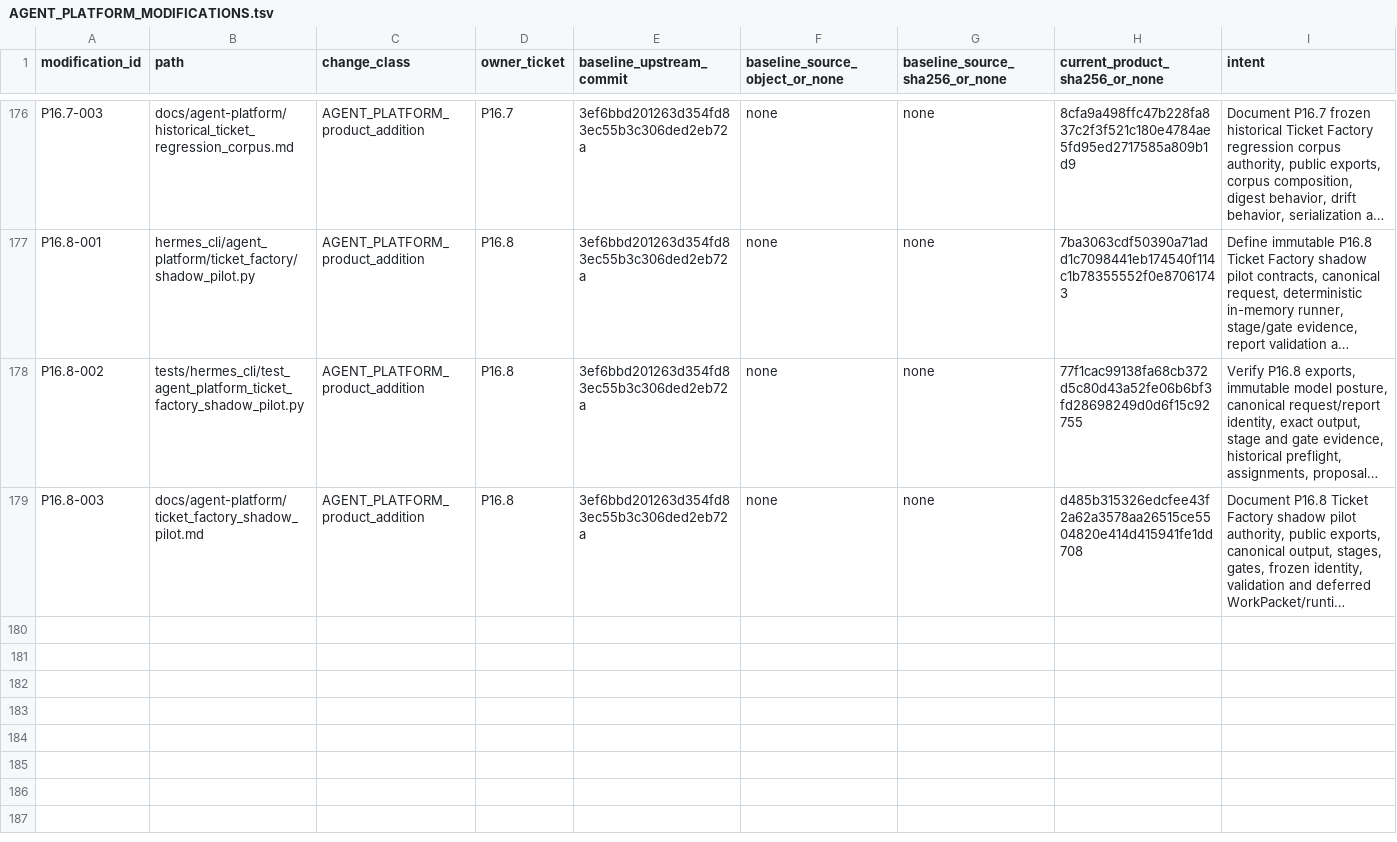
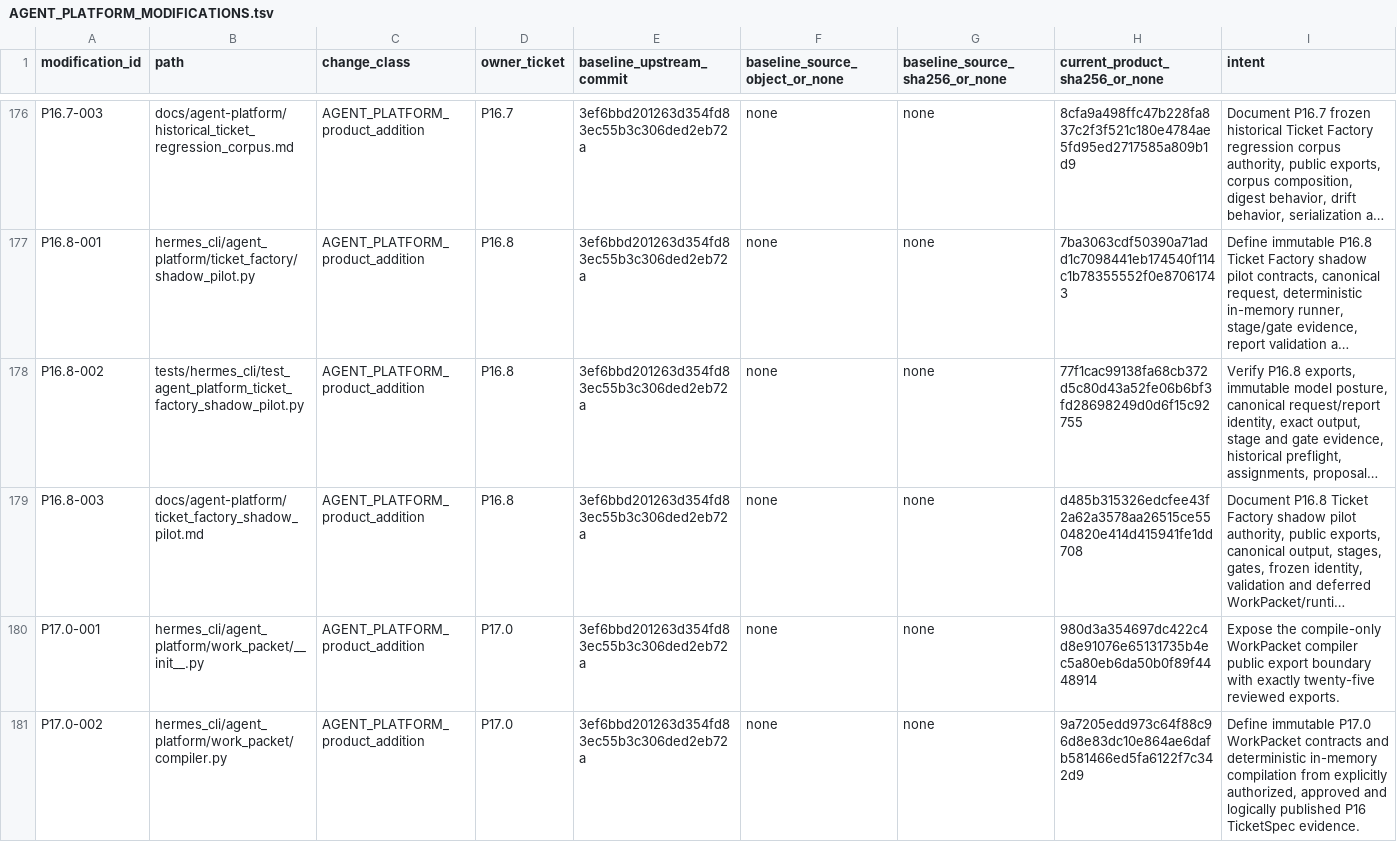
Before and after one commit to PabloMarotoHerrera/AGENT-PLATFORM, a TSV file: 2_products/pepper-agent/AGENT_PLATFORM_MODIFICATIONS.tsv, drawn as a sheet; only a part is shown, gaps mark what is left out; long unchanged cells end in …; rows hold the shown columns only; the diff covers the shown part only; the diff names each change by its address in the sheet, - before the commit and + after, or states it on an @@ line.

Commit message:
P17.0 Add TicketSpec to WorkPacket compiler

```diff
--- a/2_products/pepper-agent/AGENT_PLATFORM_MODIFICATIONS.tsv
+++ b/2_products/pepper-agent/AGENT_PLATFORM_MODIFICATIONS.tsv
+row 180: P17.0-001 | hermes_cli/agent_platform/work_packet/__init__.py | AGENT_PLATFORM_product_addition | P17.0 | 3ef6bbd201263d354fd83ec55b3c306ded2eb72a | none | none | 980d3a354697dc422c4d8e91076e65131735b4ec5a80eb6da50b0f89f4448914 | Expose the compile-only WorkPacket compiler public export boundary with exactly twenty-five reviewed exports.
+row 181: P17.0-002 | hermes_cli/agent_platform/work_packet/compiler.py | AGENT_PLATFORM_product_addition | P17.0 | 3ef6bbd201263d354fd83ec55b3c306ded2eb72a | none | none | 9a7205edd973c64f88c96d8e83dc10e864ae6dafb581466ed5fa6122f7c342d9 | Define immutable P17.0 WorkPacket contracts and deterministic in-memory compilation from explicitly authorized, approved and logically published P16 TicketSpec evidence.
```
Also changed, not shown: 2 added rows elsewhere in this file, 6 other files.
